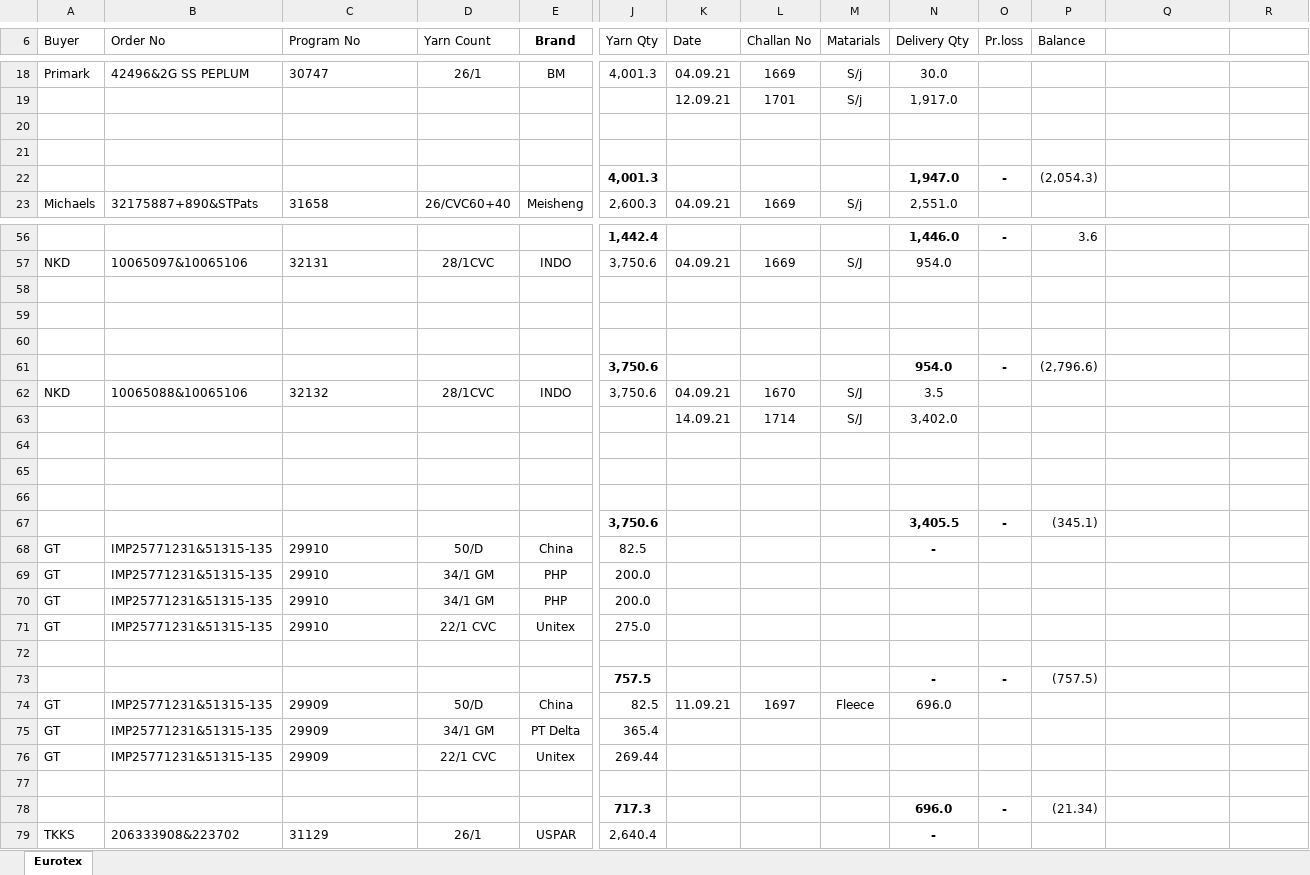
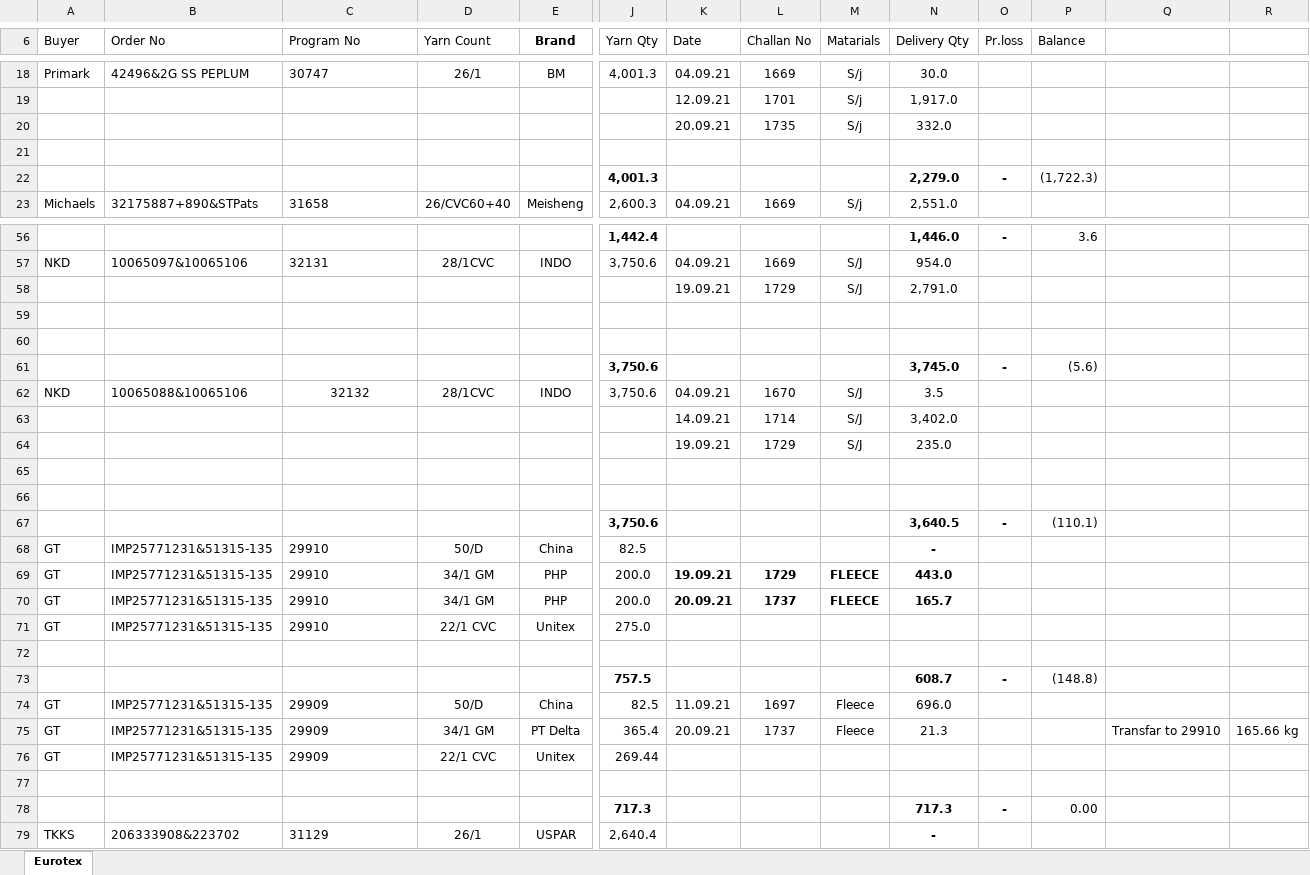
Before and after one commit to sumon7890/office_jb, an Excel workbook: Old Order Summary Acc/Eurotex/Eurotex.xlsx, sheet Eurotex, drawn as a sheet; only a part is shown, gaps mark what is left out; values as stored, in another font and other column widths than the file's, no borders; removed rows and columns are numbered as before the commit, all else as after; rows hold the shown columns only; the diff covers the shown part only; the diff names each change by its address in the sheet, - before the commit and + after, or states it on an @@ line.

```diff
--- a/Old Order Summary Acc/Eurotex/Eurotex.xlsx (sheet Eurotex)
+++ b/Old Order Summary Acc/Eurotex/Eurotex.xlsx (sheet Eurotex)
+row 20:  |  |  |  |  |  | 20.09.21 | 1735 | S/j | 332.0
-row 22: (empty)
+row 22:  |  |  |  |  | 4,001.3 |  |  |  | 2,279.0 | - | (1,722.3)
-row 22:  |  |  |  |  | 4,001.3 |  |  |  | 1,947.0 | - | (2,054.3)
+row 58:  |  |  |  |  |  | 19.09.21 | 1729 | S/J | 2,791.0
-row 61: (empty)
+row 61:  |  |  |  |  | 3,750.6 |  |  |  | 3,745.0 | - | (5.6)
-row 61:  |  |  |  |  | 3,750.6 |  |  |  | 954.0 | - | (2,796.6)
-C62 alignment: left
+C62 alignment: center
+row 64:  |  |  |  |  |  | 19.09.21 | 1729 | S/J | 235.0
-row 67: (empty)
+row 67:  |  |  |  |  | 3,750.6 |  |  |  | 3,640.5 | - | (110.1)
-row 67:  |  |  |  |  | 3,750.6 |  |  |  | 3,405.5 | - | (345.1)
-K69 (Date): (empty)
+K69 (Date): 19.09.21
-L69 (Challan No): (empty)
+L69 (Challan No): 1729
-M69:M70 (Matarials): (empty)
+M69:M70 (Matarials): FLEECE
-N69 (Delivery Qty): (empty)
+N69 (Delivery Qty): 443.0
-K70 (Date): (empty)
+K70 (Date): 20.09.21
-L70 (Challan No): (empty)
+L70 (Challan No): 1737
-N70 (Delivery Qty): (empty)
+N70 (Delivery Qty): 165.7
-N73 (Delivery Qty): -
+N73 (Delivery Qty): 608.7
-P73 (Balance): (757.5)
+P73 (Balance): (148.8)
-K75 (Date): (empty)
+K75 (Date): 20.09.21
-L75 (Challan No): (empty)
+L75 (Challan No): 1737
-M75 (Matarials): (empty)
+M75 (Matarials): Fleece
-N75 (Delivery Qty): (empty)
+N75 (Delivery Qty): 21.3
-Q75: (empty)
+Q75: Transfar to 29910
-R75: (empty)
+R75: 165.66 kg
-N78 (Delivery Qty): 696.0
+N78 (Delivery Qty): 717.3
-P78 (Balance): (21.34)
+P78 (Balance): 0.00
```
Also changed, not shown: 6 added rows, 6 removed rows, 46 edited cells and cell formats elsewhere in this sheet, Daily Received & Delivery Report.xlsx, Left Over/Loose Yarn.xlsx, 41 other files.
